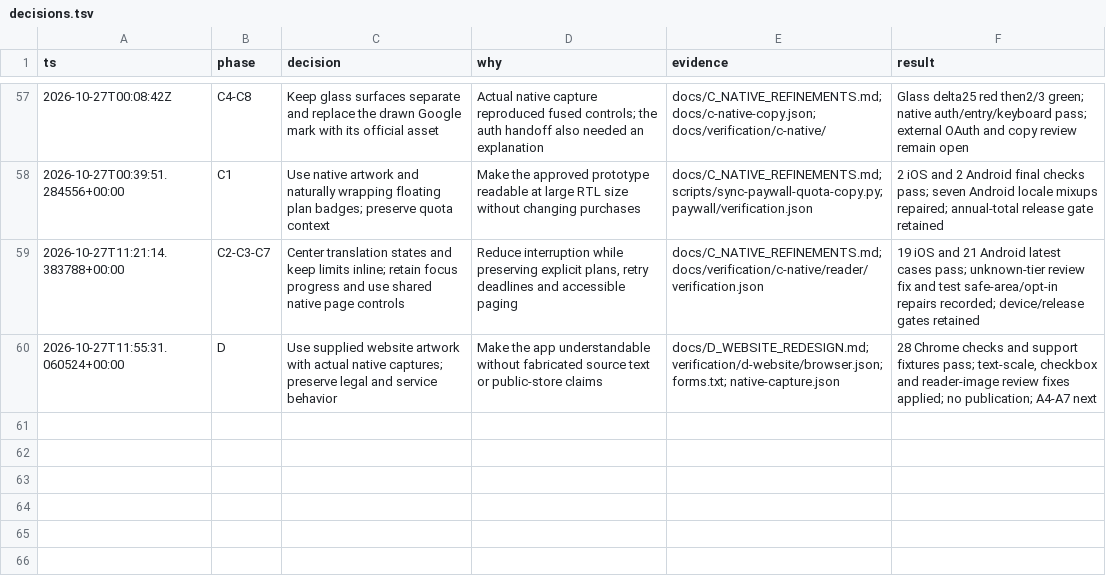
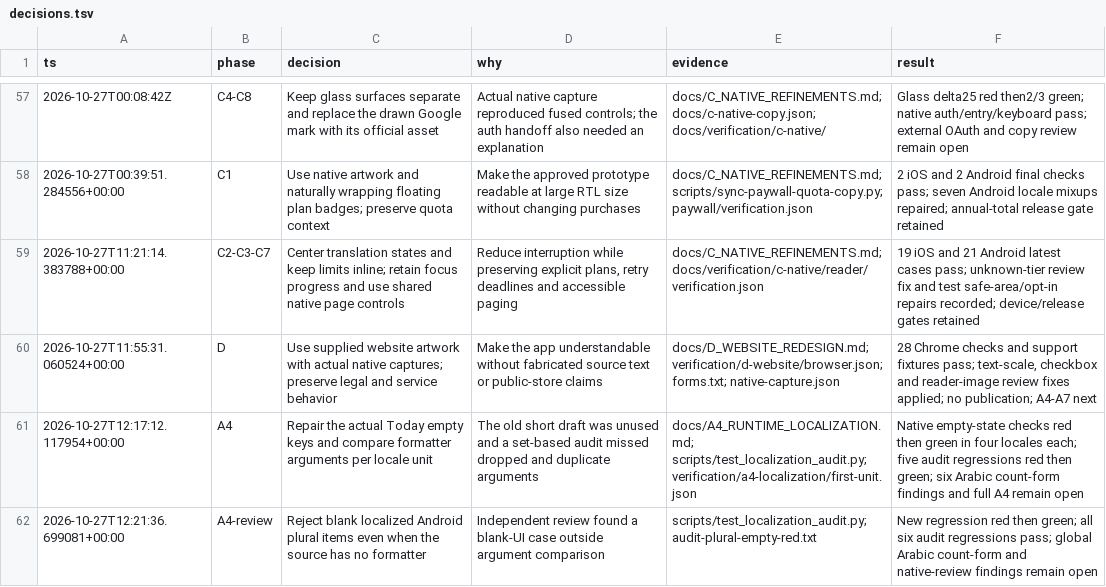
Before and after one commit to alimkhann/Hadithly, a TSV file: docs/product-program/decisions.tsv, drawn as a sheet; only a part is shown, gaps mark what is left out.

Commit message:
Localize the actual Today empty state and strengthen argument auditing

```diff
--- a/docs/product-program/decisions.tsv
+++ b/docs/product-program/decisions.tsv
@@ -60 +60,3 @@ ts	phase	decision	why	evidence	result
 2026-10-27T11:55:31.060524+00:00	D	Use supplied website artwork with actual native captures; preserve legal and service behavior	Make the app understandable without fabricated source text or public-store claims	docs/D_WEBSITE_REDESIGN.md; verification/d-website/browser.json; forms.txt; native-capture.json	28 Chrome checks and support fixtures pass; text-scale, checkbox and reader-image review fixes applied; no publication; A4-A7 next
+2026-10-27T12:17:12.117954+00:00	A4	Repair the actual Today empty keys and compare formatter arguments per locale unit	The old short draft was unused and a set-based audit missed dropped and duplicate arguments	docs/A4_RUNTIME_LOCALIZATION.md; scripts/test_localization_audit.py; verification/a4-localization/first-unit.json	Native empty-state checks red then green in four locales each; five audit regressions red then green; six Arabic count-form findings and full A4 remain open
+2026-10-27T12:21:36.699081+00:00	A4-review	Reject blank localized Android plural items even when the source has no formatter	Independent review found a blank-UI case outside argument comparison	scripts/test_localization_audit.py; audit-plural-empty-red.txt	New regression red then green; all six audit regressions pass; global Arabic count-form and native-review findings remain open
```
Also changed, not shown: 40 other files.
